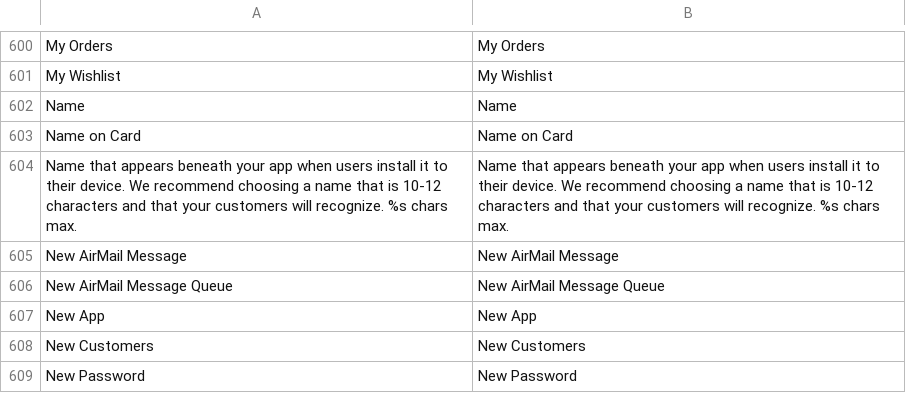
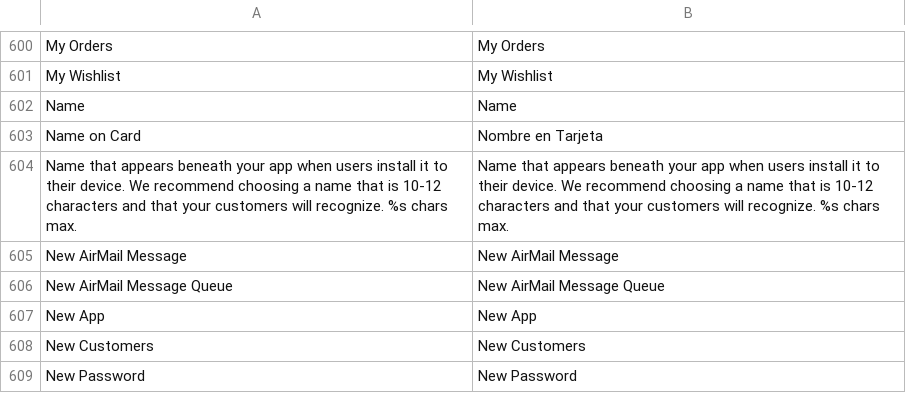
Before and after one commit to vende/Traduccion-Magento-Espanol, a CSV file: app/locale/es_MX/Mage_XmlConnect.csv, drawn as a sheet; only a part is shown, gaps mark what is left out.

```diff
--- a/app/locale/es_MX/Mage_XmlConnect.csv
+++ b/app/locale/es_MX/Mage_XmlConnect.csv
@@ -602,3 +602,3 @@
 "Name","Name"
-"Name on Card","Name on Card"
+"Name on Card","Nombre en Tarjeta"
 "Name that appears beneath your app when users install it to their device. We recommend choosing a name that is 10-12 characters and that your customers will recognize. %s chars max.","Name that appears beneath your app when users install it to their device. We recommend choosing a name that is 10-12 characters and that your customers will recognize. %s chars max."
```
Also changed, not shown: app/locale/es_MX/Mage_Bundle.csv.
